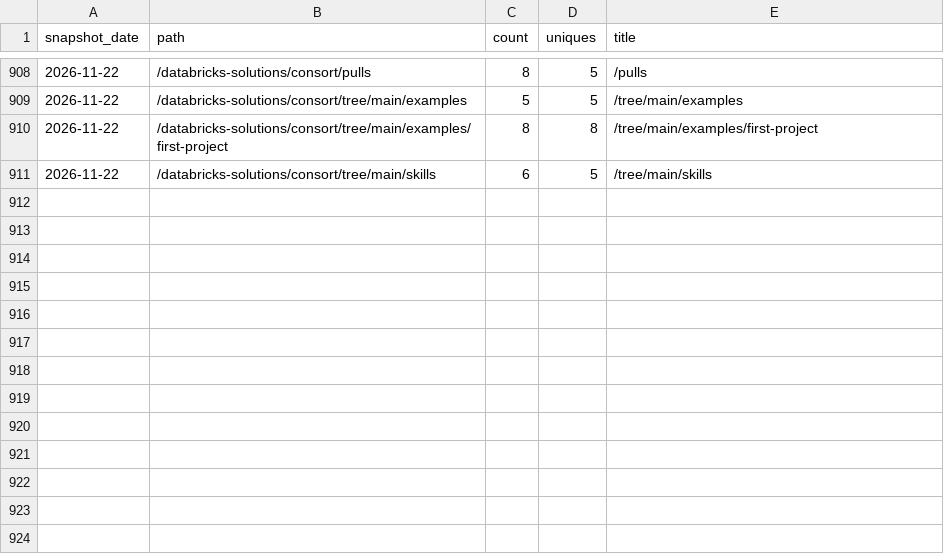
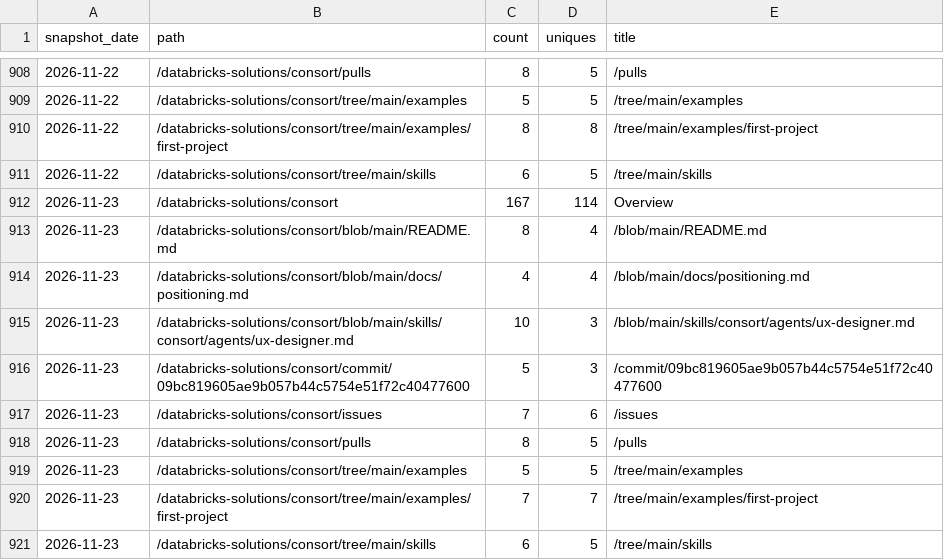
Before and after one commit to databricks-solutions/consort, a CSV file: traffic/paths.csv, drawn as a sheet; only a part is shown, gaps mark what is left out; the diff names each change by its address in the sheet, - before the commit and + after, or states it on an @@ line.

Commit message:
chore(traffic): record daily clones, views, referrers, paths, repo stats

```diff
--- a/traffic/paths.csv
+++ b/traffic/paths.csv
+row 912: 2026-11-23 | /databricks-solutions/consort | 167 | 114 | Overview
+row 913: 2026-11-23 | /databricks-solutions/consort/blob/main/README.md | 8 | 4 | /blob/main/README.md
+row 914: 2026-11-23 | /databricks-solutions/consort/blob/main/docs/positioning.md | 4 | 4 | /blob/main/docs/positioning.md
+row 915: 2026-11-23 | /databricks-solutions/consort/blob/main/skills/consort/agents/ux-designer.md | 10 | 3 | /blob/main/skills/consort/agents/ux-designer.md
+row 916: 2026-11-23 | /databricks-solutions/consort/commit/09bc819605ae9b057b44c5754e51f72c40477600 | 5 | 3 | /commit/09bc819605ae9b057b44c5754e51f72c40477600
+row 917: 2026-11-23 | /databricks-solutions/consort/issues | 7 | 6 | /issues
+row 918: 2026-11-23 | /databricks-solutions/consort/pulls | 8 | 5 | /pulls
+row 919: 2026-11-23 | /databricks-solutions/consort/tree/main/examples | 5 | 5 | /tree/main/examples
+row 920: 2026-11-23 | /databricks-solutions/consort/tree/main/examples/first-project | 7 | 7 | /tree/main/examples/first-project
+row 921: 2026-11-23 | /databricks-solutions/consort/tree/main/skills | 6 | 5 | /tree/main/skills
```
Also changed, not shown: traffic/clones.csv, traffic/referrers.csv, 2 other files.
